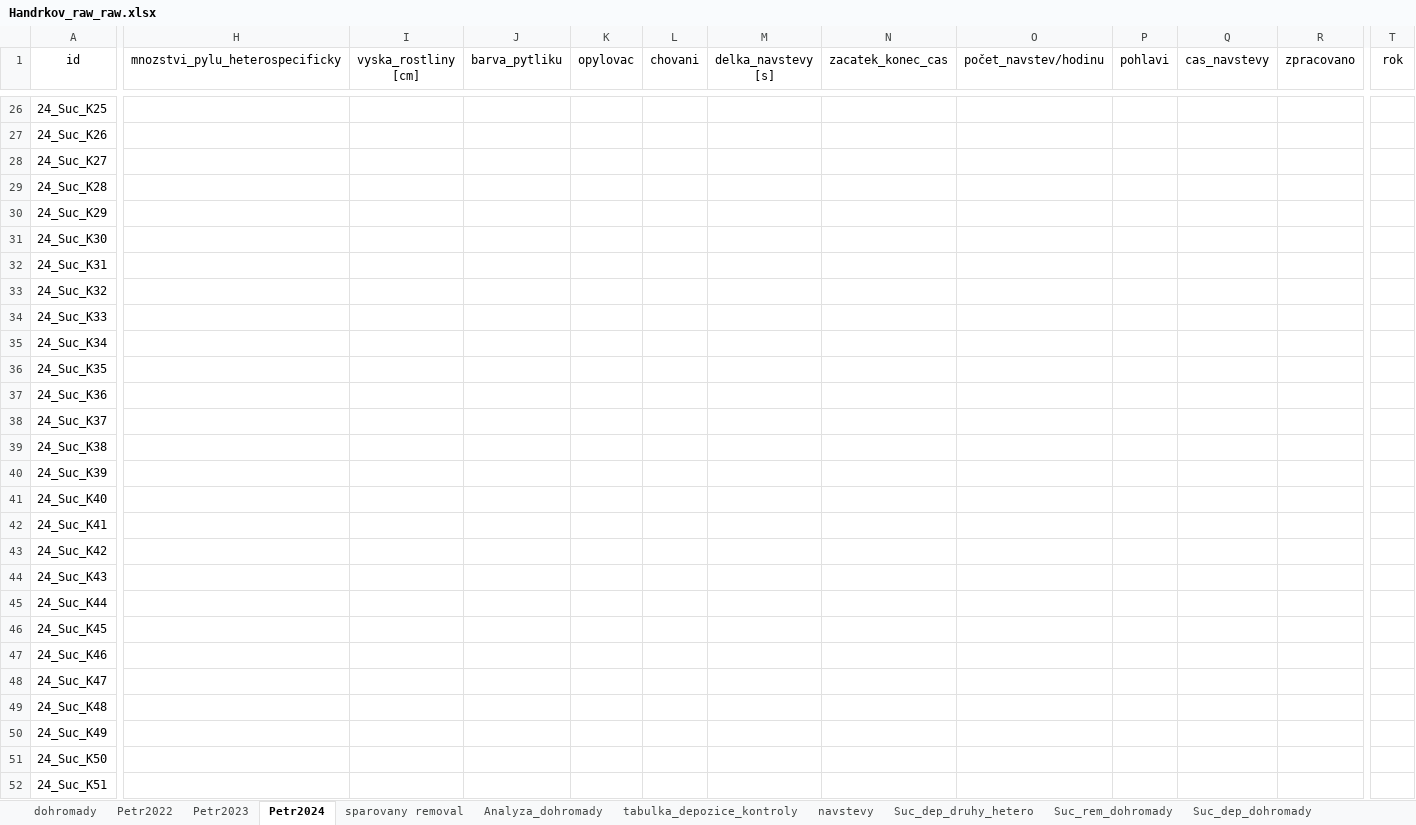
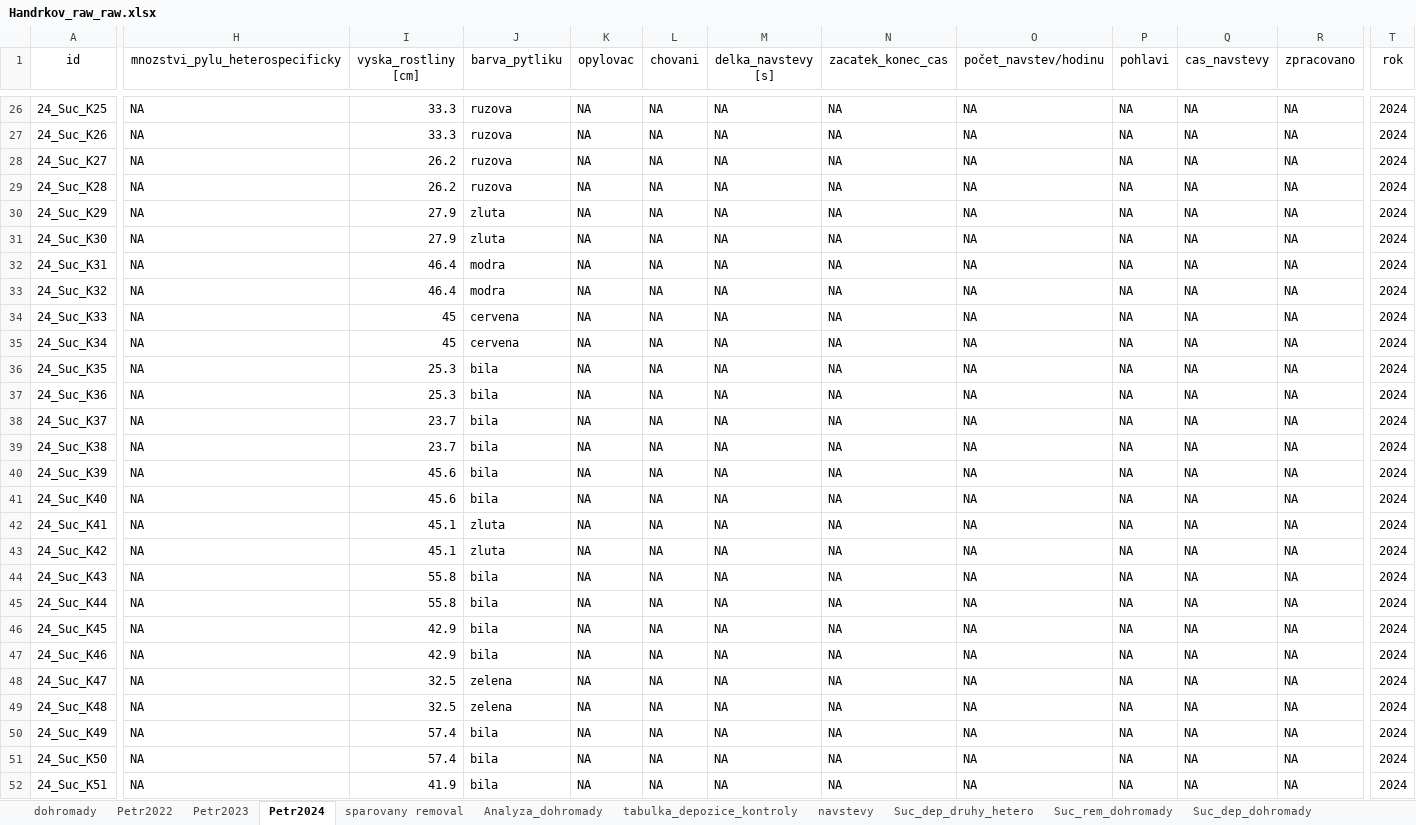
Before and after one commit to SvandaPetr/Diplomka, an Excel workbook: Data/Handrkov_raw_raw.xlsx, sheet Petr2024, drawn as a sheet; only a part is shown, gaps mark what is left out; values as stored, in another font and other column widths than the file's, no borders; the diff covers the shown part only; the diff names each change by its address in the sheet, - before the commit and + after, or states it on an @@ line.

```diff
--- a/Data/Handrkov_raw_raw.xlsx (sheet Petr2024)
+++ b/Data/Handrkov_raw_raw.xlsx (sheet Petr2024)
-H26:H52 (mnozstvi_pylu_heterospecificky): (empty)
+H26:H52 (mnozstvi_pylu_heterospecificky): NA
-I26:I27 (vyska_rostliny [cm]): (empty)
+I26:I27 (vyska_rostliny [cm]): 33.3
-J26:J29 (barva_pytliku): (empty)
+J26:J29 (barva_pytliku): ruzova
-K26:K52 (opylovac): (empty)
+K26:K52 (opylovac): NA
-L26:L52 (chovani): (empty)
+L26:L52 (chovani): NA
-M26:M52 (delka_navstevy [s]): (empty)
+M26:M52 (delka_navstevy [s]): NA
-N26:N52 (zacatek_konec_cas): (empty)
+N26:N52 (zacatek_konec_cas): NA
-O26:O52 (počet_navstev/hodinu): (empty)
+O26:O52 (počet_navstev/hodinu): NA
-P26:P52 (pohlavi): (empty)
+P26:P52 (pohlavi): NA
-Q26:Q52 (cas_navstevy): (empty)
+Q26:Q52 (cas_navstevy): NA
-R26:R52 (zpracovano): (empty)
+R26:R52 (zpracovano): NA
-T26:T52 (rok): (empty)
+T26:T52 (rok): 2024
-I28:I29 (vyska_rostliny [cm]): (empty)
+I28:I29 (vyska_rostliny [cm]): 26.2
-I30:I31 (vyska_rostliny [cm]): (empty)
+I30:I31 (vyska_rostliny [cm]): 27.9
-J30:J31 (barva_pytliku): (empty)
+J30:J31 (barva_pytliku): zluta
-I32:I33 (vyska_rostliny [cm]): (empty)
+I32:I33 (vyska_rostliny [cm]): 46.4
-J32:J33 (barva_pytliku): (empty)
+J32:J33 (barva_pytliku): modra
-I34:I35 (vyska_rostliny [cm]): (empty)
+I34:I35 (vyska_rostliny [cm]): 45
-J34:J35 (barva_pytliku): (empty)
+J34:J35 (barva_pytliku): cervena
-I36:I37 (vyska_rostliny [cm]): (empty)
+I36:I37 (vyska_rostliny [cm]): 25.3
-J36:J41 (barva_pytliku): (empty)
+J36:J41 (barva_pytliku): bila
-I38:I39 (vyska_rostliny [cm]): (empty)
+I38:I39 (vyska_rostliny [cm]): 23.7
-I40:I41 (vyska_rostliny [cm]): (empty)
+I40:I41 (vyska_rostliny [cm]): 45.6
-I42:I43 (vyska_rostliny [cm]): (empty)
+I42:I43 (vyska_rostliny [cm]): 45.1
-J42:J43 (barva_pytliku): (empty)
+J42:J43 (barva_pytliku): zluta
-I44:I45 (vyska_rostliny [cm]): (empty)
+I44:I45 (vyska_rostliny [cm]): 55.8
-J44:J47 (barva_pytliku): (empty)
+J44:J47 (barva_pytliku): bila
-I46:I47 (vyska_rostliny [cm]): (empty)
+I46:I47 (vyska_rostliny [cm]): 42.9
-I48:I49 (vyska_rostliny [cm]): (empty)
+I48:I49 (vyska_rostliny [cm]): 32.5
-J48:J49 (barva_pytliku): (empty)
+J48:J49 (barva_pytliku): zelena
-I50:I51 (vyska_rostliny [cm]): (empty)
+I50:I51 (vyska_rostliny [cm]): 57.4
-J50:J52 (barva_pytliku): (empty)
+J50:J52 (barva_pytliku): bila
-I52 (vyska_rostliny [cm]): (empty)
+I52 (vyska_rostliny [cm]): 41.9
```
Also changed, not shown: 1487 edited cells elsewhere in this sheet.
